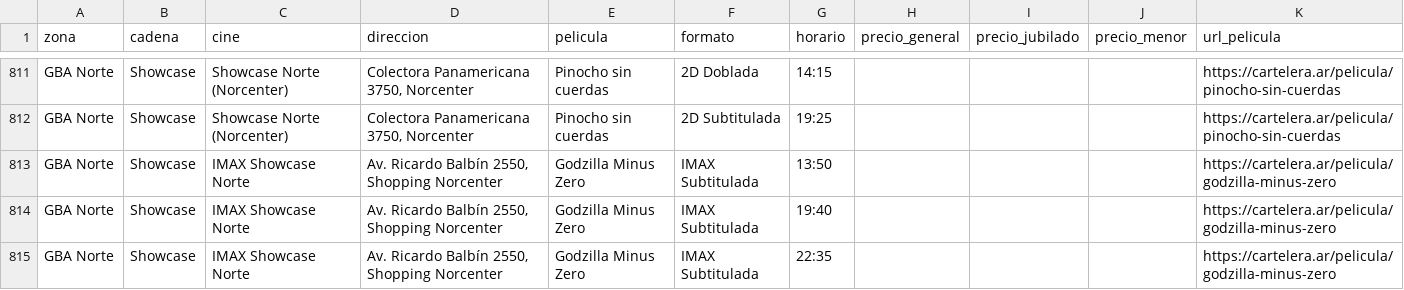
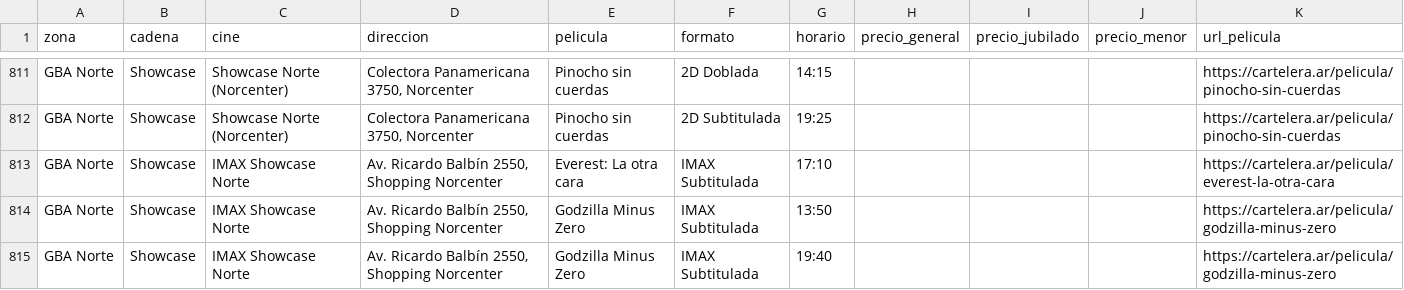
Before and after one commit to theojorge/CineMap, a CSV file: cartelera-csv/2026-11-03.csv, drawn as a sheet; only a part is shown, gaps mark what is left out; the shorter side is filled out with more unchanged rows.

```diff
--- a/cartelera-csv/2026-11-03.csv
+++ b/cartelera-csv/2026-11-03.csv
@@ -812,2 +812,3 @@ GBA Norte,Showcase,Showcase Norte (Norcenter),"Colectora Panamericana 3750, Norc
 GBA Norte,Showcase,Showcase Norte (Norcenter),"Colectora Panamericana 3750, Norcenter",Pinocho sin cuerdas,2D Subtitulada,19:25,,,,https://cartelera.ar/pelicula/pinocho-sin-cuerdas
+GBA Norte,Showcase,IMAX Showcase Norte,"Av. Ricardo Balbín 2550, Shopping Norcenter",Everest: La otra cara,IMAX Subtitulada,17:10,,,,https://cartelera.ar/pelicula/everest-la-otra-cara
 GBA Norte,Showcase,IMAX Showcase Norte,"Av. Ricardo Balbín 2550, Shopping Norcenter",Godzilla Minus Zero,IMAX Subtitulada,13:50,,,,https://cartelera.ar/pelicula/godzilla-minus-zero
```
Also changed, not shown: 19 other files.
